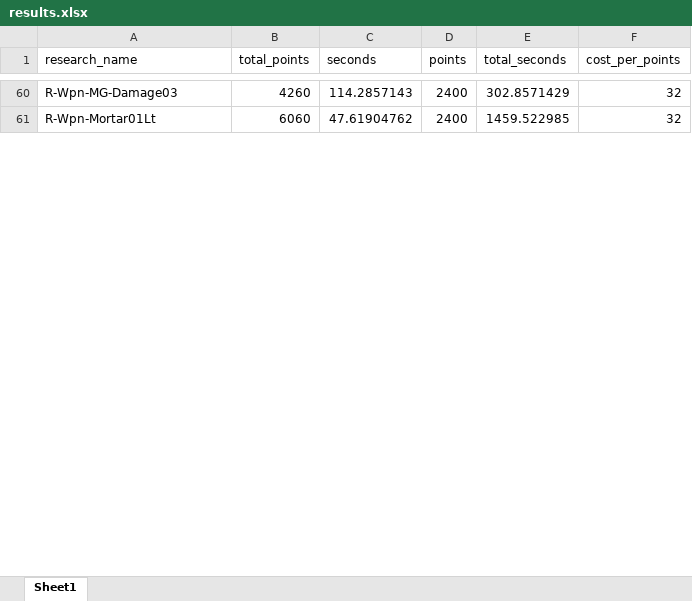
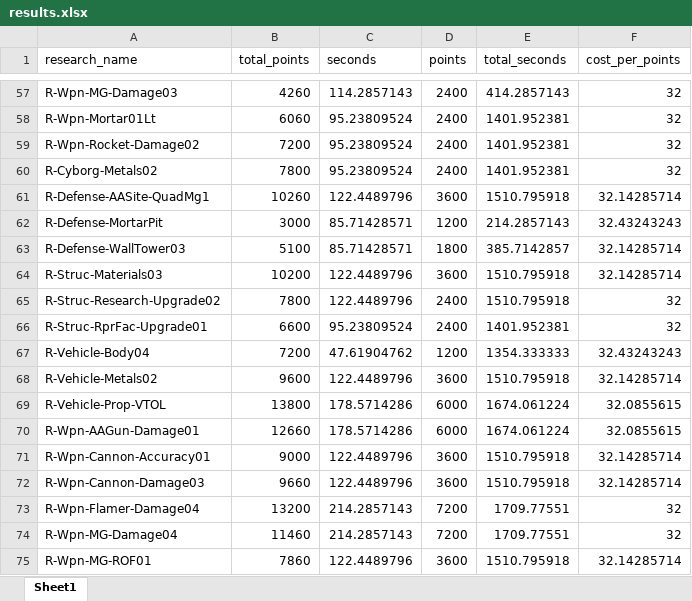
Before and after one commit to jbreija/Warzone2100EB, an Excel workbook: stats editor/tech_tree_test/results.xlsx, sheet Sheet1, drawn as a sheet; only a part is shown, gaps mark what is left out; values as stored, in another font and other column widths than the file's, no borders; addresses are those after the commit; the diff covers the shown part only; the diff names each change by its address in the sheet, - before the commit and + after, or states it on an @@ line.

```diff
--- a/stats editor/tech_tree_test/results.xlsx (sheet Sheet1)
+++ b/stats editor/tech_tree_test/results.xlsx (sheet Sheet1)
-E57 (total_seconds): 302.8571429
+E57 (total_seconds): 414.2857143
-C58 (seconds): 47.61904762
+C58 (seconds): 95.23809524
-E58 (total_seconds): 1459.522985
+E58 (total_seconds): 1401.952381
+row 59: R-Wpn-Rocket-Damage02 | 7200 | 95.23809524 | 2400 | 1401.952381 | 32
+row 60: R-Cyborg-Metals02 | 7800 | 95.23809524 | 2400 | 1401.952381 | 32
+row 61: R-Defense-AASite-QuadMg1 | 10260 | 122.4489796 | 3600 | 1510.795918 | 32.14285714
@@ row 68 moved to row 62: R-Defense-MortarPit @@
+row 63: R-Defense-WallTower03 | 5100 | 85.71428571 | 1800 | 385.7142857 | 32.14285714
+row 64: R-Struc-Materials03 | 10200 | 122.4489796 | 3600 | 1510.795918 | 32.14285714
+row 65: R-Struc-Research-Upgrade02 | 7800 | 122.4489796 | 2400 | 1510.795918 | 32
+row 66: R-Struc-RprFac-Upgrade01 | 6600 | 95.23809524 | 2400 | 1401.952381 | 32
+row 67: R-Vehicle-Body04 | 7200 | 47.61904762 | 1200 | 1354.333333 | 32.43243243
+row 68: R-Vehicle-Metals02 | 9600 | 122.4489796 | 3600 | 1510.795918 | 32.14285714
+row 69: R-Vehicle-Prop-VTOL | 13800 | 178.5714286 | 6000 | 1674.061224 | 32.0855615
+row 70: R-Wpn-AAGun-Damage01 | 12660 | 178.5714286 | 6000 | 1674.061224 | 32.0855615
+row 71: R-Wpn-Cannon-Accuracy01 | 9000 | 122.4489796 | 3600 | 1510.795918 | 32.14285714
+row 72: R-Wpn-Cannon-Damage03 | 9660 | 122.4489796 | 3600 | 1510.795918 | 32.14285714
+row 73: R-Wpn-Flamer-Damage04 | 13200 | 214.2857143 | 7200 | 1709.77551 | 32
+row 74: R-Wpn-MG-Damage04 | 11460 | 214.2857143 | 7200 | 1709.77551 | 32
+row 75: R-Wpn-MG-ROF01 | 7860 | 122.4489796 | 3600 | 1510.795918 | 32.14285714
```
Also changed, not shown: 29 added rows, 45 removed rows, 1 moved row and 543 edited cells elsewhere in this sheet, 2 other files.
